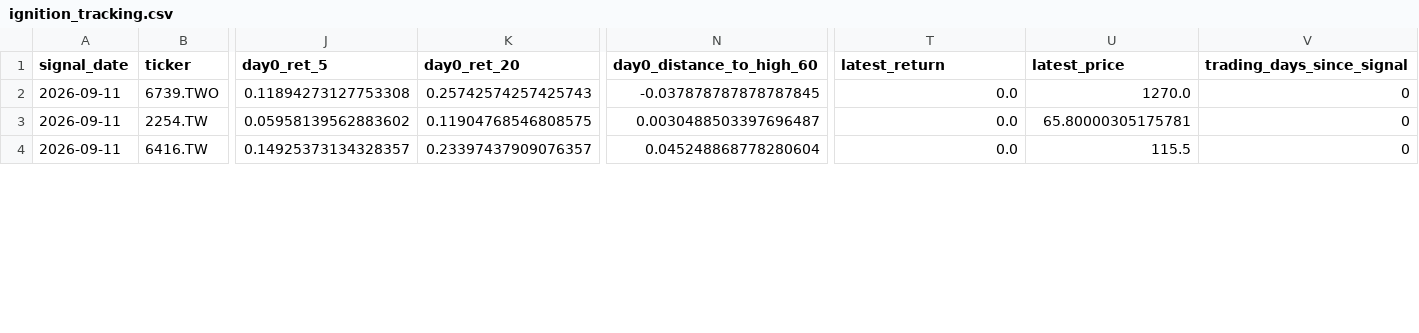
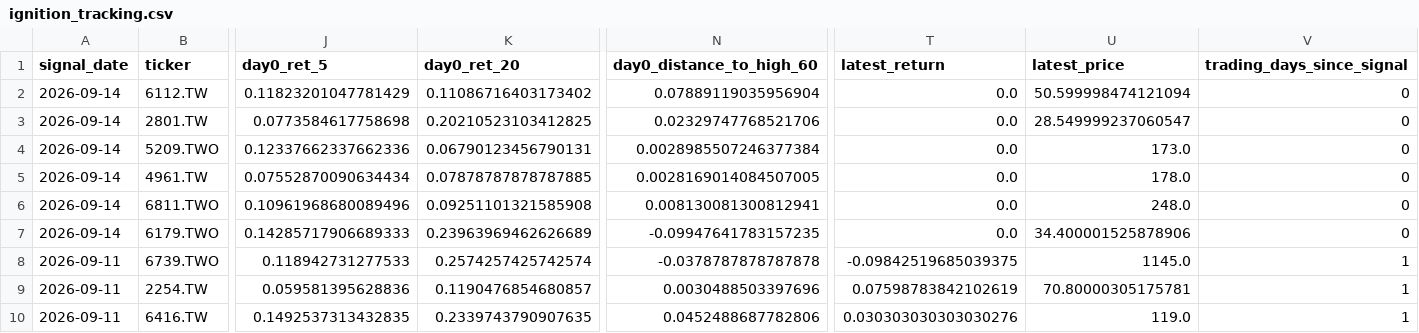
Before and after one commit to tru716747sai-lab/taiwan-momentum-radar, a CSV file: reports/ignition_tracking.csv, drawn as a sheet; only a part is shown, gaps mark what is left out; addresses are those after the commit; rows hold the shown columns only; the diff covers the shown part only; the diff names each change by its address in the sheet, - before the commit and + after, or states it on an @@ line.

```diff
--- a/reports/ignition_tracking.csv
+++ b/reports/ignition_tracking.csv
+row 2: 2026-09-14 | 6112.TW | 0.11823201047781429 | 0.11086716403173402 | 0.07889119035956904 | 0.0 | 50.599998474121094 | 0
+row 3: 2026-09-14 | 2801.TW | 0.0773584617758698 | 0.20210523103412825 | 0.02329747768521706 | 0.0 | 28.549999237060547 | 0
+row 4: 2026-09-14 | 5209.TWO | 0.12337662337662336 | 0.06790123456790131 | 0.0028985507246377384 | 0.0 | 173.0 | 0
+row 5: 2026-09-14 | 4961.TW | 0.07552870090634434 | 0.07878787878787885 | 0.0028169014084507005 | 0.0 | 178.0 | 0
+row 6: 2026-09-14 | 6811.TWO | 0.10961968680089496 | 0.09251101321585908 | 0.008130081300812941 | 0.0 | 248.0 | 0
+row 7: 2026-09-14 | 6179.TWO | 0.14285717906689333 | 0.23963969462626689 | -0.09947641783157235 | 0.0 | 34.400001525878906 | 0
-J8 (day0_ret_5): 0.11894273127753308
+J8 (day0_ret_5): 0.118942731277533
-K8 (day0_ret_20): 0.25742574257425743
+K8 (day0_ret_20): 0.2574257425742574
-N8 (day0_distance_to_high_60): -0.037878787878787845
+N8 (day0_distance_to_high_60): -0.0378787878787878
-T8 (latest_return): 0.0
+T8 (latest_return): -0.09842519685039375
-U8 (latest_price): 1270.0
+U8 (latest_price): 1145.0
-V8:V10 (trading_days_since_signal): 0
+V8:V10 (trading_days_since_signal): 1
-J9 (day0_ret_5): 0.05958139562883602
+J9 (day0_ret_5): 0.059581395628836
-K9 (day0_ret_20): 0.11904768546808575
+K9 (day0_ret_20): 0.1190476854680857
-N9 (day0_distance_to_high_60): 0.0030488503397696487
+N9 (day0_distance_to_high_60): 0.0030488503397696
-T9 (latest_return): 0.0
+T9 (latest_return): 0.07598783842102619
-U9 (latest_price): 65.80000305175781
+U9 (latest_price): 70.80000305175781
-J10 (day0_ret_5): 0.14925373134328357
+J10 (day0_ret_5): 0.1492537313432835
-K10 (day0_ret_20): 0.23397437909076357
+K10 (day0_ret_20): 0.2339743790907635
-N10 (day0_distance_to_high_60): 0.045248868778280604
+N10 (day0_distance_to_high_60): 0.0452488687782806
-T10 (latest_return): 0.0
+T10 (latest_return): 0.030303030303030276
-U10 (latest_price): 115.5
+U10 (latest_price): 119.0
```
Also changed, not shown: 59 edited cells elsewhere in this file, reports/breakout.csv, reports/breakout_full.csv, 5 other files.
